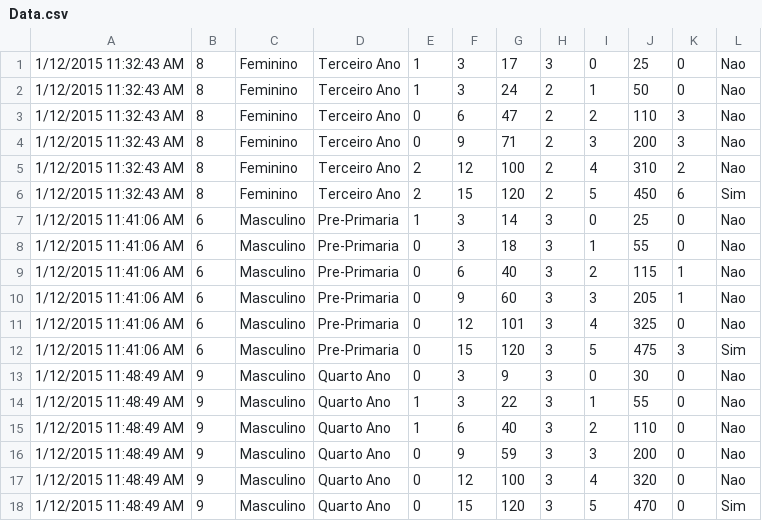
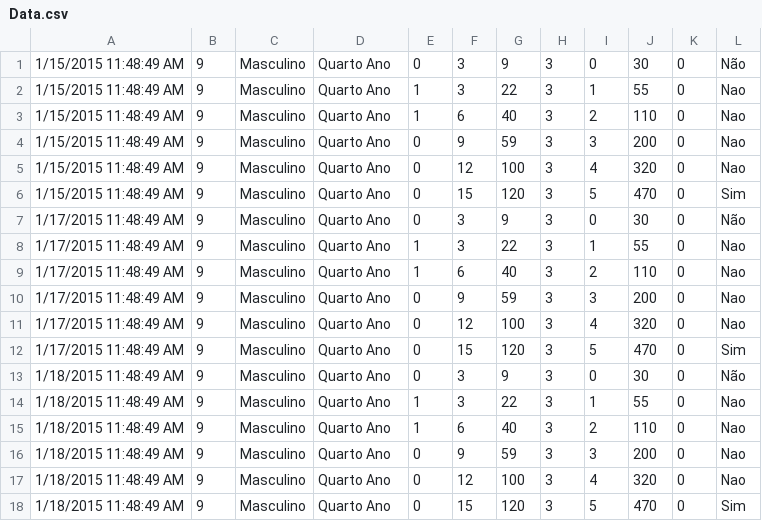
Before and after one commit to 2110318/projetoUnity, a CSV file: Assets/Data.csv, drawn as a sheet; removed rows and columns are numbered as before the commit, all else as after; the diff names each change by its address in the sheet, - before the commit and + after, or states it on an @@ line.

Commit message:
excel atualizado

```diff
--- a/Assets/Data.csv
+++ b/Assets/Data.csv
-row 1: 1/12/2015 11:32:43 AM | 8 | Feminino | Terceiro Ano | 1 | 3 | 17 | 3 | 0 | 25 | 0 | Nao
-row 2: 1/12/2015 11:32:43 AM | 8 | Feminino | Terceiro Ano | 1 | 3 | 24 | 2 | 1 | 50 | 0 | Nao
-row 3: 1/12/2015 11:32:43 AM | 8 | Feminino | Terceiro Ano | 0 | 6 | 47 | 2 | 2 | 110 | 3 | Nao
-row 4: 1/12/2015 11:32:43 AM | 8 | Feminino | Terceiro Ano | 0 | 9 | 71 | 2 | 3 | 200 | 3 | Nao
-row 5: 1/12/2015 11:32:43 AM | 8 | Feminino | Terceiro Ano | 2 | 12 | 100 | 2 | 4 | 310 | 2 | Nao
-row 6: 1/12/2015 11:32:43 AM | 8 | Feminino | Terceiro Ano | 2 | 15 | 120 | 2 | 5 | 450 | 6 | Sim
+row 1: 1/15/2015 11:48:49 AM | 9 | Masculino | Quarto Ano | 0 | 3 | 9 | 3 | 0 | 30 | 0 | Não
-A2: 1/12/2015 11:41:06 AM
+A2: 1/15/2015 11:48:49 AM
-B2: 6
+B2: 9
-D2: Pre-Primaria
+D2: Quarto Ano
-G2: 14
+G2: 22
-I2: 0
+I2: 1
-J2: 25
+J2: 55
+row 3: 1/15/2015 11:48:49 AM | 9 | Masculino | Quarto Ano | 1 | 6 | 40 | 3 | 2 | 110 | 0 | Nao
+row 4: 1/15/2015 11:48:49 AM | 9 | Masculino | Quarto Ano | 0 | 9 | 59 | 3 | 3 | 200 | 0 | Nao
+row 5: 1/15/2015 11:48:49 AM | 9 | Masculino | Quarto Ano | 0 | 12 | 100 | 3 | 4 | 320 | 0 | Nao
+row 6: 1/15/2015 11:48:49 AM | 9 | Masculino | Quarto Ano | 0 | 15 | 120 | 3 | 5 | 470 | 0 | Sim
+row 7: 1/17/2015 11:48:49 AM | 9 | Masculino | Quarto Ano | 0 | 3 | 9 | 3 | 0 | 30 | 0 | Não
-A8:A12: 1/12/2015 11:41:06 AM
+A8:A12: 1/17/2015 11:48:49 AM
-B8:B12: 6
+B8:B12: 9
-D8:D12: Pre-Primaria
+D8:D12: Quarto Ano
-E8:E9: 0
+E8:E9: 1
-G8: 18
+G8: 22
-J9: 115
+J9: 110
-K9:K10: 1
+K9:K10: 0
-G10: 60
+G10: 59
-J10: 205
+J10: 200
-G11: 101
+G11: 100
-J11: 325
+J11: 320
-J12: 475
+J12: 470
-K12: 3
+K12: 0
-A13:A18: 1/12/2015 11:48:49 AM
+A13:A18: 1/18/2015 11:48:49 AM
-L13: Nao
+L13: Não
```
Also changed, not shown: 14 other files.
